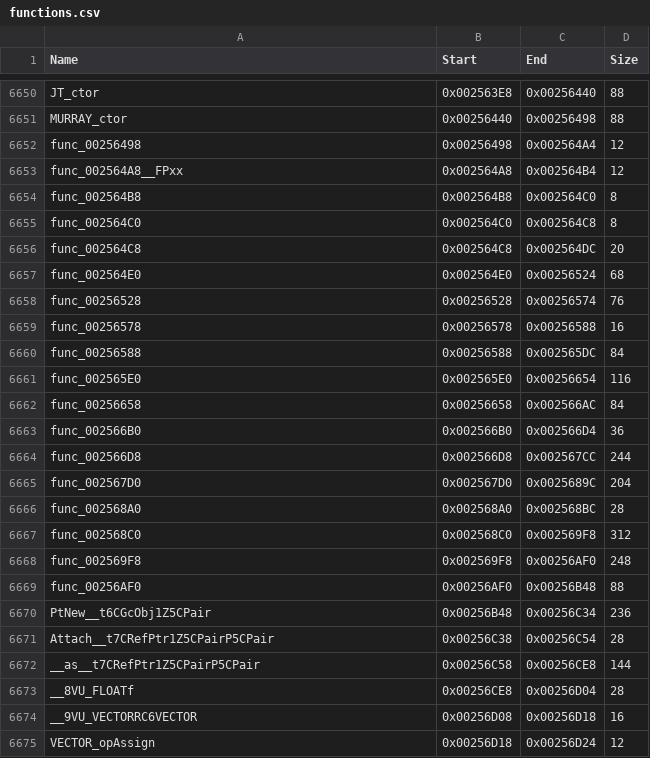
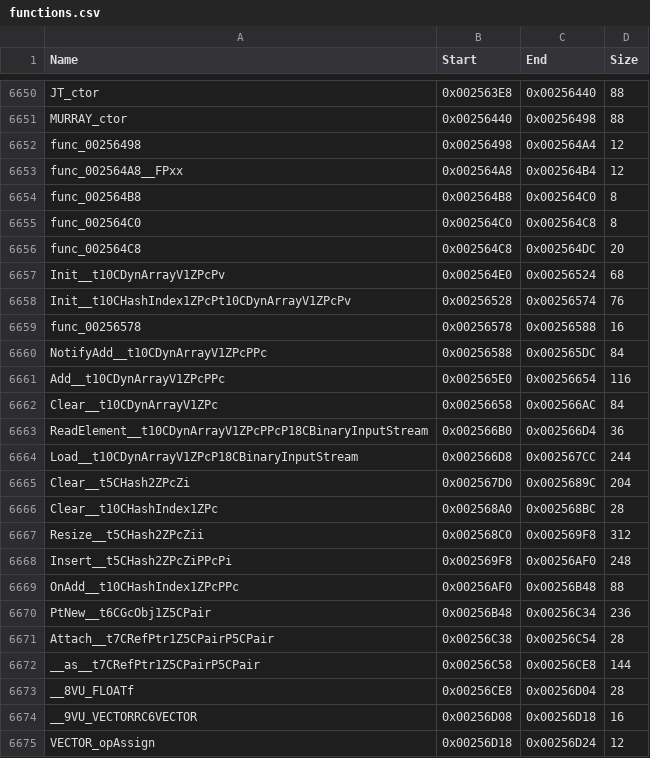
Before and after one commit to brc7/sly2-decomp, a CSV file: config/functions.csv, drawn as a sheet; only a part is shown, gaps mark what is left out.

```diff
--- a/config/functions.csv
+++ b/config/functions.csv
@@ -6656,15 +6656,15 @@ func_002564C0,0x002564C0,0x002564C8,8
 func_002564C8,0x002564C8,0x002564DC,20
-func_002564E0,0x002564E0,0x00256524,68
-func_00256528,0x00256528,0x00256574,76
+Init__t10CDynArrayV1ZPcPv,0x002564E0,0x00256524,68
+Init__t10CHashIndex1ZPcPt10CDynArrayV1ZPcPv,0x00256528,0x00256574,76
 func_00256578,0x00256578,0x00256588,16
-func_00256588,0x00256588,0x002565DC,84
-func_002565E0,0x002565E0,0x00256654,116
-func_00256658,0x00256658,0x002566AC,84
-func_002566B0,0x002566B0,0x002566D4,36
-func_002566D8,0x002566D8,0x002567CC,244
-func_002567D0,0x002567D0,0x0025689C,204
-func_002568A0,0x002568A0,0x002568BC,28
-func_002568C0,0x002568C0,0x002569F8,312
-func_002569F8,0x002569F8,0x00256AF0,248
-func_00256AF0,0x00256AF0,0x00256B48,88
+NotifyAdd__t10CDynArrayV1ZPcPPc,0x00256588,0x002565DC,84
+Add__t10CDynArrayV1ZPcPPc,0x002565E0,0x00256654,116
+Clear__t10CDynArrayV1ZPc,0x00256658,0x002566AC,84
+ReadElement__t10CDynArrayV1ZPcPPcP18CBinaryInputStream,0x002566B0,0x002566D4,36
+Load__t10CDynArrayV1ZPcP18CBinaryInputStream,0x002566D8,0x002567CC,244
+Clear__t5CHash2ZPcZi,0x002567D0,0x0025689C,204
+Clear__t10CHashIndex1ZPc,0x002568A0,0x002568BC,28
+Resize__t5CHash2ZPcZii,0x002568C0,0x002569F8,312
+Insert__t5CHash2ZPcZiPPcPi,0x002569F8,0x00256AF0,248
+OnAdd__t10CHashIndex1ZPcPPc,0x00256AF0,0x00256B48,88
 PtNew__t6CGcObj1Z5CPair,0x00256B48,0x00256C34,236
```
Also changed, not shown: config/matched.csv, tools/layout/units.csv, 4 other files.
